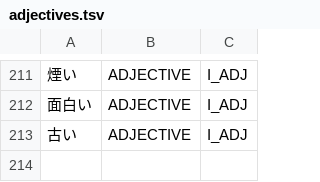
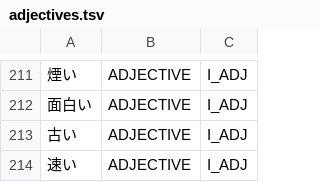
Before and after one commit to aitytech/suzume, a TSV file: data/core/adjectives.tsv, drawn as a sheet; only a part is shown, gaps mark what is left out.

```diff
--- a/data/core/adjectives.tsv
+++ b/data/core/adjectives.tsv
@@ -213 +213,2 @@
 古い	ADJECTIVE	I_ADJ
+速い	ADJECTIVE	I_ADJ
```
Also changed, not shown: 5 other files.
